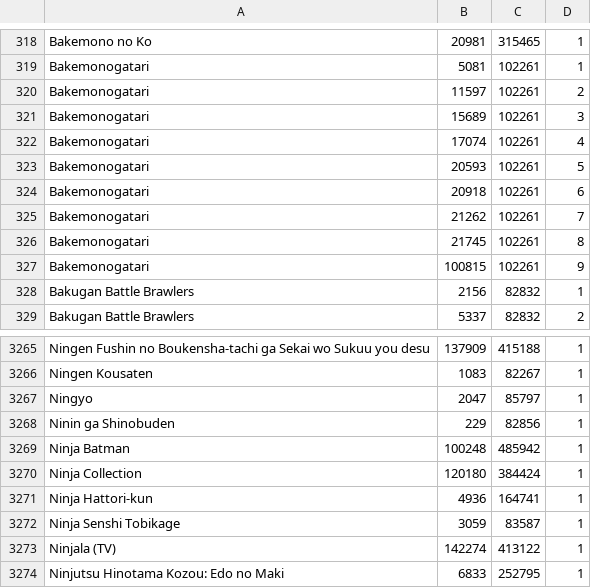
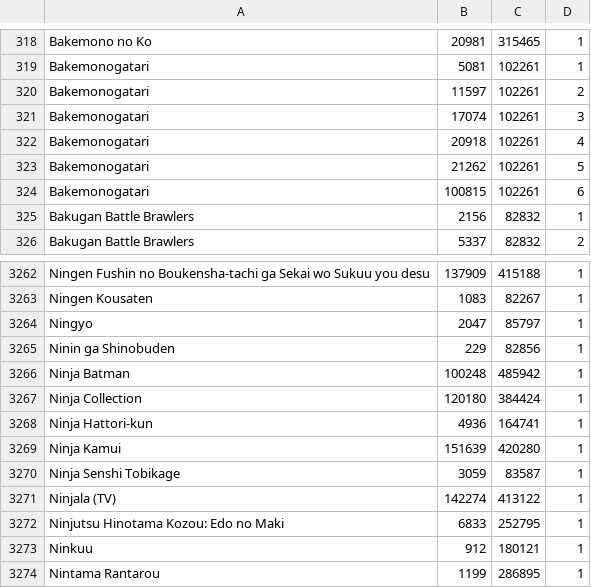
Before and after one commit to noggl/AniListToTVDB, a CSV file: mapping.csv, drawn as a sheet; only a part is shown, gaps mark what is left out; the shorter side is filled out with more unchanged rows.

```diff
--- a/mapping.csv
+++ b/mapping.csv
@@ -320,9 +320,6 @@ Bakemonogatari;5081;102261;1
 Bakemonogatari;11597;102261;2
-Bakemonogatari;15689;102261;3
-Bakemonogatari;17074;102261;4
-Bakemonogatari;20593;102261;5
-Bakemonogatari;20918;102261;6
-Bakemonogatari;21262;102261;7
-Bakemonogatari;21745;102261;8
-Bakemonogatari;100815;102261;9
+Bakemonogatari;17074;102261;3
+Bakemonogatari;20918;102261;4
+Bakemonogatari;21262;102261;5
+Bakemonogatari;100815;102261;6
 Bakugan Battle Brawlers;2156;82832;1
@@ -3271,2 +3268,3 @@ Ninja Collection;120180;384424;1
 Ninja Hattori-kun;4936;164741;1
+Ninja Kamui;151639;420280;1
 Ninja Senshi Tobikage;3059;83587;1
```
Also changed, not shown: 3 other files.
